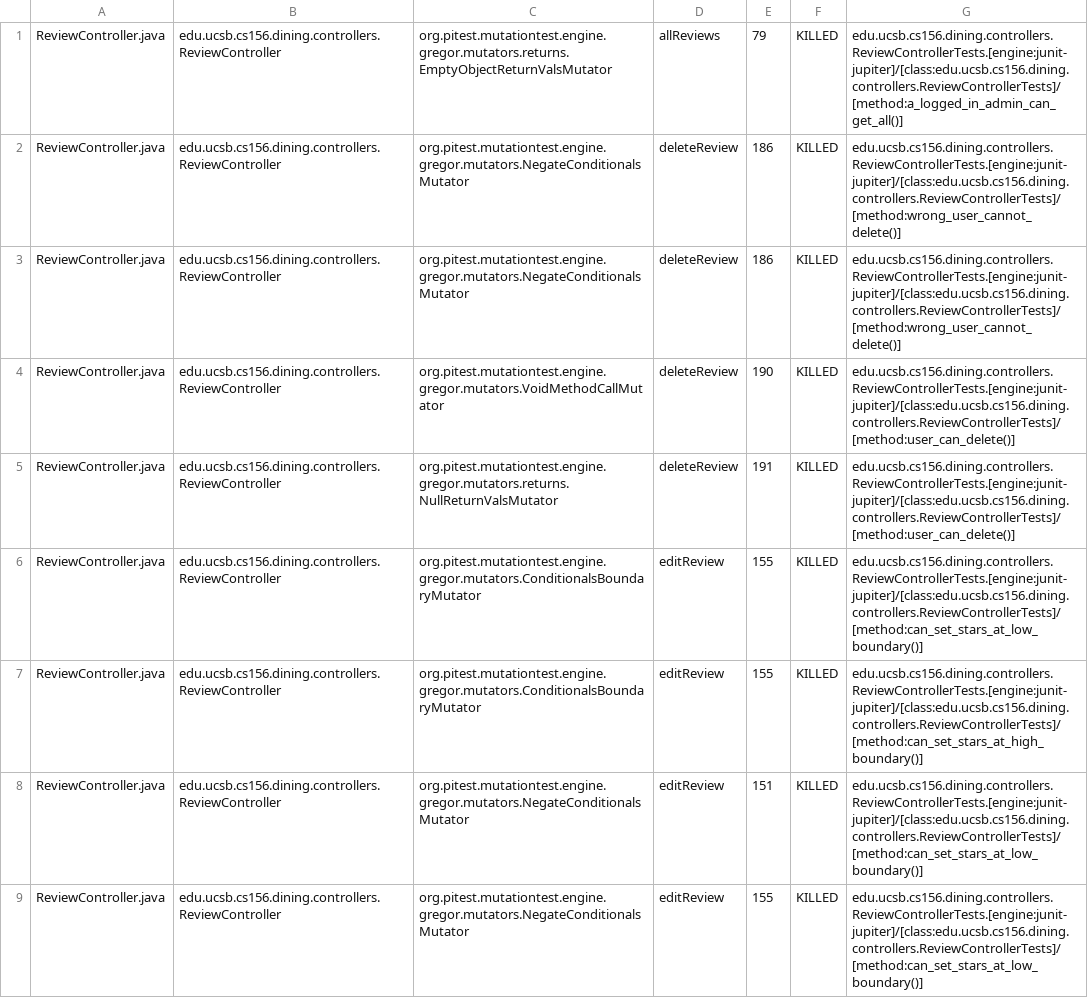
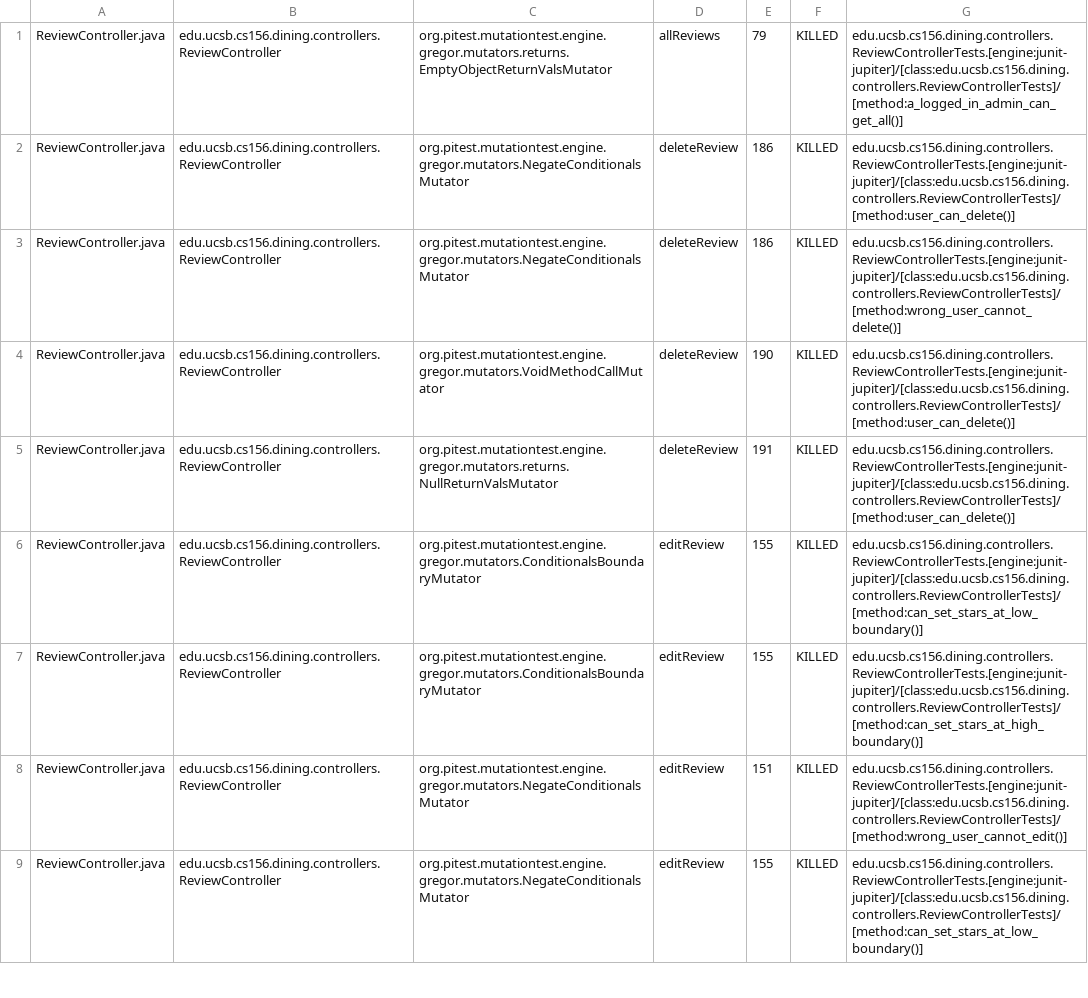
Before and after one commit to ucsb-cs156-s25/proj-dining-s25-04, a CSV file: prs/37/pitest/mutations.csv, drawn as a sheet; only a part is shown; the diff covers the shown part only.

Commit message:
Deploying to gh-pages from @ ucsb-cs156-s25/proj-dining-s25-04@0a8ed1437f06a02d92744b0f938e27eb748035a7 🚀

```diff
--- a/prs/37/pitest/mutations.csv
+++ b/prs/37/pitest/mutations.csv
@@ -1,3 +1,3 @@
 ReviewController.java,edu.ucsb.cs156.dining.controllers.ReviewController,org.pitest.mutationtest.engine.gregor.mutators.returns.EmptyObjectReturnValsMutator,allReviews,79,KILLED,edu.ucsb.cs156.dining.controllers.ReviewControllerTests.[engine:junit-jupiter]/[class:edu.ucsb.cs156.dining.controllers.ReviewControllerTests]/[method:a_logged_in_admin_can_get_all()]
-ReviewController.java,edu.ucsb.cs156.dining.controllers.ReviewController,org.pitest.mutationtest.engine.gregor.mutators.NegateConditionalsMutator,deleteReview,186,KILLED,edu.ucsb.cs156.dining.controllers.ReviewControllerTests.[engine:junit-jupiter]/[class:edu.ucsb.cs156.dining.controllers.ReviewControllerTests]/[method:wrong_user_cannot_delete()]
+ReviewController.java,edu.ucsb.cs156.dining.controllers.ReviewController,org.pitest.mutationtest.engine.gregor.mutators.NegateConditionalsMutator,deleteReview,186,KILLED,edu.ucsb.cs156.dining.controllers.ReviewControllerTests.[engine:junit-jupiter]/[class:edu.ucsb.cs156.dining.controllers.ReviewControllerTests]/[method:user_can_delete()]
 ReviewController.java,edu.ucsb.cs156.dining.controllers.ReviewController,org.pitest.mutationtest.engine.gregor.mutators.NegateConditionalsMutator,deleteReview,186,KILLED,edu.ucsb.cs156.dining.controllers.ReviewControllerTests.[engine:junit-jupiter]/[class:edu.ucsb.cs156.dining.controllers.ReviewControllerTests]/[method:wrong_user_cannot_delete()]
@@ -7,3 +7,3 @@ ReviewController.java,edu.ucsb.cs156.dining.controllers.ReviewController,org.pit
 ReviewController.java,edu.ucsb.cs156.dining.controllers.ReviewController,org.pitest.mutationtest.engine.gregor.mutators.ConditionalsBoundaryMutator,editReview,155,KILLED,edu.ucsb.cs156.dining.controllers.ReviewControllerTests.[engine:junit-jupiter]/[class:edu.ucsb.cs156.dining.controllers.ReviewControllerTests]/[method:can_set_stars_at_high_boundary()]
-ReviewController.java,edu.ucsb.cs156.dining.controllers.ReviewController,org.pitest.mutationtest.engine.gregor.mutators.NegateConditionalsMutator,editReview,151,KILLED,edu.ucsb.cs156.dining.controllers.ReviewControllerTests.[engine:junit-jupiter]/[class:edu.ucsb.cs156.dining.controllers.ReviewControllerTests]/[method:can_set_stars_at_low_boundary()]
+ReviewController.java,edu.ucsb.cs156.dining.controllers.ReviewController,org.pitest.mutationtest.engine.gregor.mutators.NegateConditionalsMutator,editReview,151,KILLED,edu.ucsb.cs156.dining.controllers.ReviewControllerTests.[engine:junit-jupiter]/[class:edu.ucsb.cs156.dining.controllers.ReviewControllerTests]/[method:wrong_user_cannot_edit()]
 ReviewController.java,edu.ucsb.cs156.dining.controllers.ReviewController,org.pitest.mutationtest.engine.gregor.mutators.NegateConditionalsMutator,editReview,155,KILLED,edu.ucsb.cs156.dining.controllers.ReviewControllerTests.[engine:junit-jupiter]/[class:edu.ucsb.cs156.dining.controllers.ReviewControllerTests]/[method:can_set_stars_at_low_boundary()]
```
Also changed, not shown: 15 edited cells elsewhere in this file, 17 other files.
